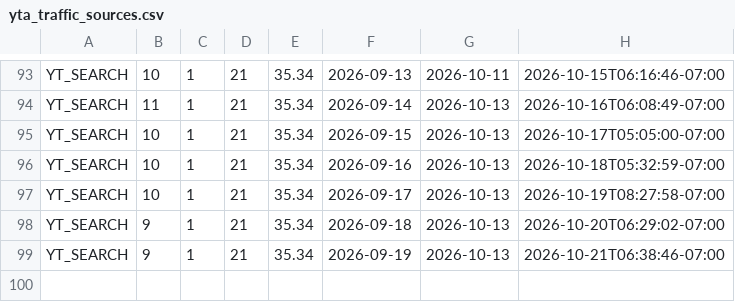
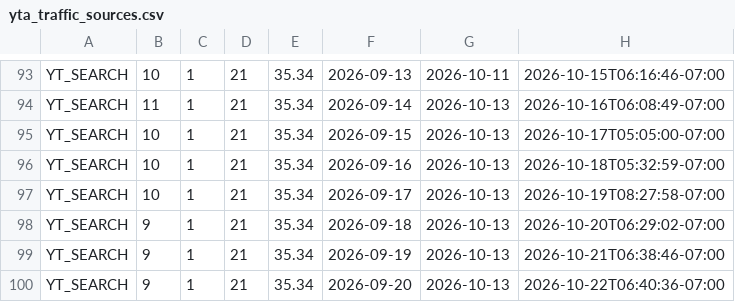
Before and after one commit to zeafang/kepilot-youtube_channel, a CSV file: yta_outputs/yta_traffic_sources.csv, drawn as a sheet; only a part is shown, gaps mark what is left out; the diff names each change by its address in the sheet, - before the commit and + after, or states it on an @@ line.

```diff
--- a/yta_outputs/yta_traffic_sources.csv
+++ b/yta_outputs/yta_traffic_sources.csv
+row 100: YT_SEARCH | 9 | 1 | 21 | 35.34 | 2026-09-20 | 2026-10-13 | 2026-10-22T06:40:36-07:00
```
Also changed, not shown: yta_outputs/yta_daily_trend.csv, yta_outputs/yta_top_videos.csv.
